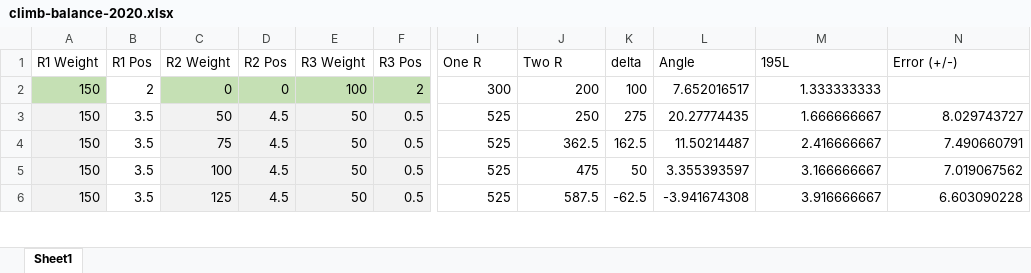
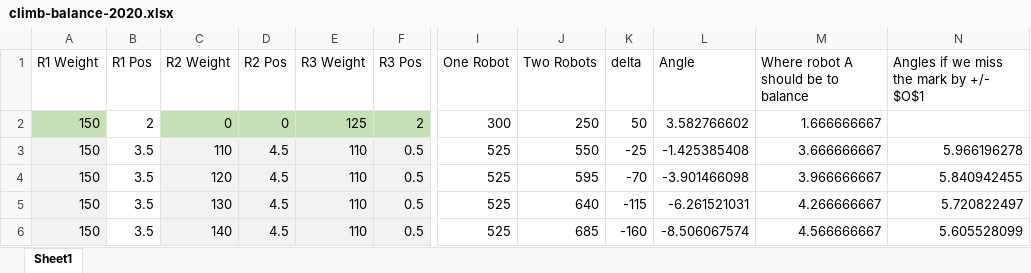
Before and after one commit to frcteam195/scouting_python, an Excel workbook: ClimbDocs/climb-balance-2020.xlsx, sheet Sheet1, drawn as a sheet; only a part is shown, gaps mark what is left out; values as stored, in another font and other column widths than the file's, no borders; conditional formats not drawn; the diff covers the shown part only; the diff names each change by its address in the sheet, - before the commit and + after, or states it on an @@ line.

```diff
--- a/ClimbDocs/climb-balance-2020.xlsx (sheet Sheet1)
+++ b/ClimbDocs/climb-balance-2020.xlsx (sheet Sheet1)
-I1: One R
+I1: One Robot
-J1: Two R
+J1: Two Robots
-M1: 195L
+M1: Where robot A should be to balance
-N1: Error (+/-)
+N1: Angles if we miss the mark by +/- $O$1
-E2 (R3 Weight): 100
+E2 (R3 Weight): 125
-J2 (Two Robots): 200
+J2 (Two Robots): 250
-K2 (delta): 100
+K2 (delta): 50
-L2 (Angle): 7.652016517
+L2 (Angle): 3.582766602
-M2: 1.333333333
+M2: 1.666666667
-C3 (R2 Weight): 50
+C3 (R2 Weight): 110
-E3:E6 (R3 Weight): 50
+E3:E6 (R3 Weight): 110
-J3 (Two Robots): 250
+J3 (Two Robots): 550
-K3 (delta): 275
+K3 (delta): -25
-L3 (Angle): 20.27774435
+L3 (Angle): -1.425385408
-M3: 1.666666667
+M3: 3.666666667
-N3: 8.029743727
+N3: 5.966196278
-C4 (R2 Weight): 75
+C4 (R2 Weight): 120
-J4 (Two Robots): 362.5
+J4 (Two Robots): 595
-K4 (delta): 162.5
+K4 (delta): -70
-L4 (Angle): 11.50214487
+L4 (Angle): -3.901466098
-M4: 2.416666667
+M4: 3.966666667
-N4: 7.490660791
+N4: 5.840942455
-C5 (R2 Weight): 100
+C5 (R2 Weight): 130
-J5 (Two Robots): 475
+J5 (Two Robots): 640
-K5 (delta): 50
+K5 (delta): -115
-L5 (Angle): 3.355393597
+L5 (Angle): -6.261521031
-M5: 3.166666667
+M5: 4.266666667
-N5: 7.019067562
+N5: 5.720822497
-C6 (R2 Weight): 125
+C6 (R2 Weight): 140
-J6 (Two Robots): 587.5
+J6 (Two Robots): 685
-K6 (delta): -62.5
+K6 (delta): -160
-L6 (Angle): -3.941674308
+L6 (Angle): -8.506067574
-M6: 3.916666667
+M6: 4.566666667
-N6: 6.603090228
+N6: 5.605528099
```
Also changed, not shown: 676 edited cells and cell formats elsewhere in this sheet, ClimbDocs/ballistic.xlsx, 4 other files.
